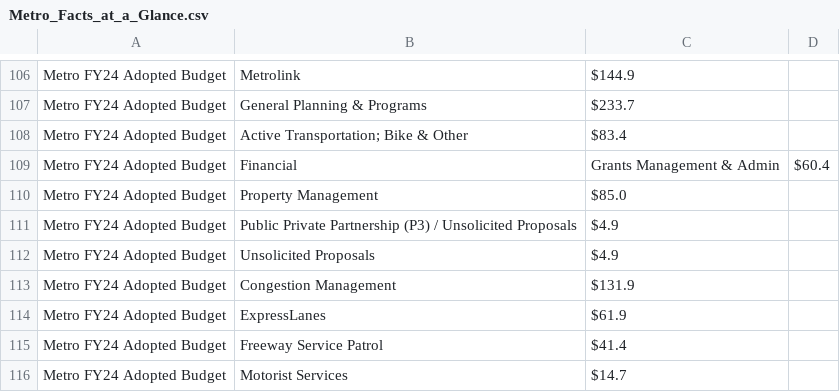
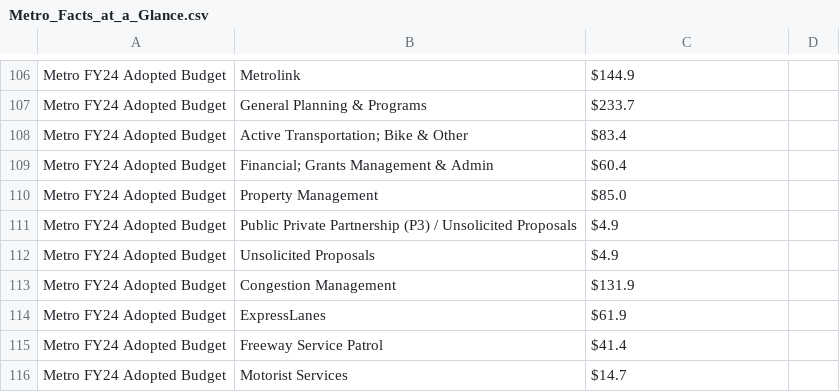
Before and after one commit to ThatOneCalculator/math-28-project, a CSV file: data/Metro_Facts_at_a_Glance.csv, drawn as a sheet; only a part is shown, gaps mark what is left out; removed rows and columns are numbered as before the commit, all else as after; the diff names each change by its address in the sheet, - before the commit and + after, or states it on an @@ line.

Commit message:
Update Metro_Facts_at_a_Glance.csv

```diff
--- a/data/Metro_Facts_at_a_Glance.csv
+++ b/data/Metro_Facts_at_a_Glance.csv
-row 109: Metro FY24 Adopted Budget | Financial | Grants Management & Admin | $60.4
+row 109: Metro FY24 Adopted Budget | Financial; Grants Management & Admin | $60.4
```
